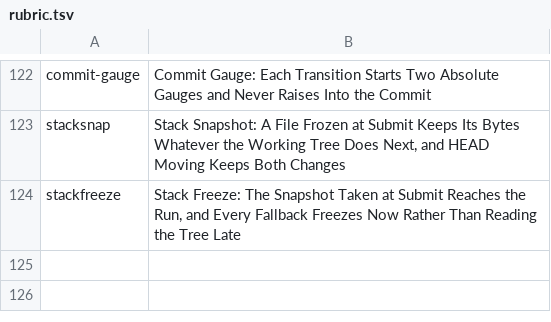
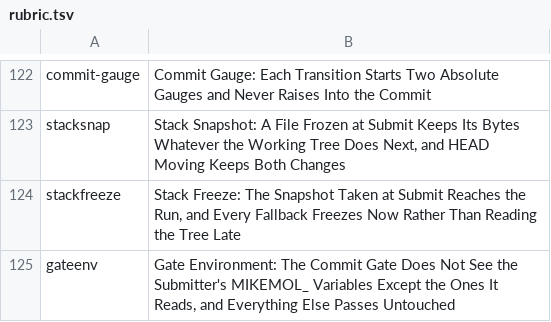
Before and after one commit to mikemol/mtools, a TSV file: hooks/rubric.tsv, drawn as a sheet; only a part is shown, gaps mark what is left out.

```diff
--- a/hooks/rubric.tsv
+++ b/hooks/rubric.tsv
@@ -124 +124,2 @@ stacksnap	Stack Snapshot: A File Frozen at Submit Keeps Its Bytes Whatever the W
 stackfreeze	Stack Freeze: The Snapshot Taken at Submit Reaches the Run, and Every Fallback Freezes Now Rather Than Reading the Tree Late
+gateenv	Gate Environment: The Commit Gate Does Not See the Submitter's MIKEMOL_ Variables Except the Ones It Reads, and Everything Else Passes Untouched
```
Also changed, not shown: 5 other files.
